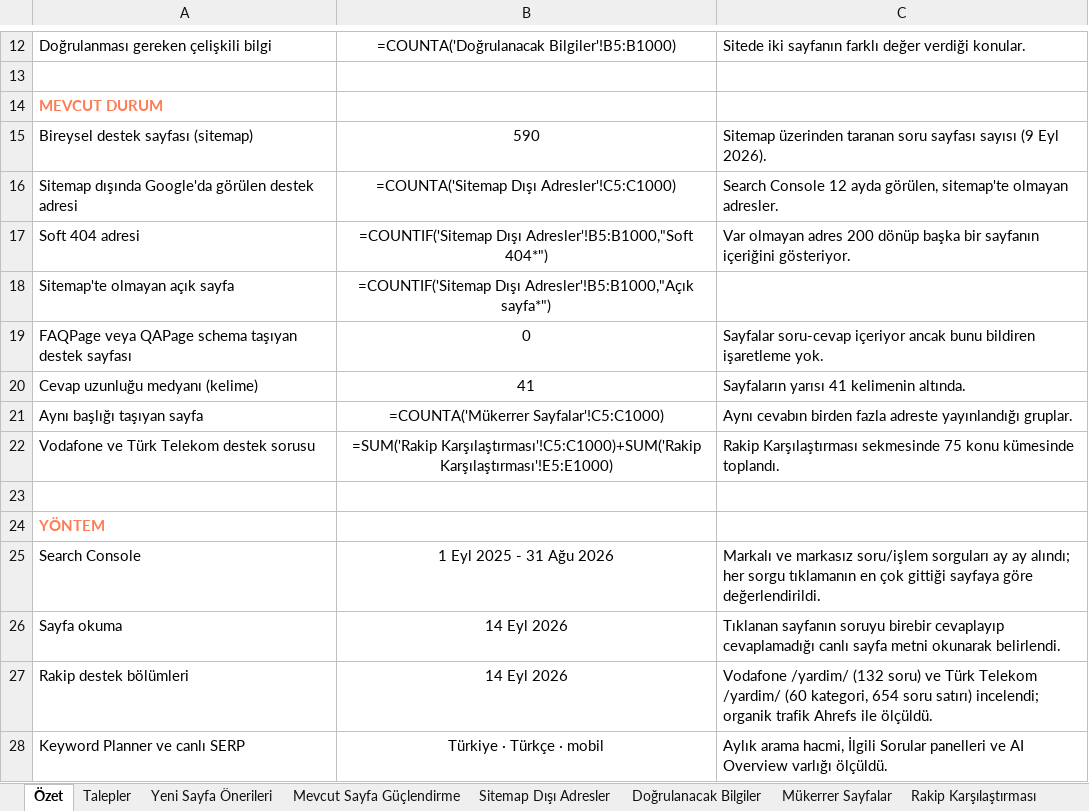
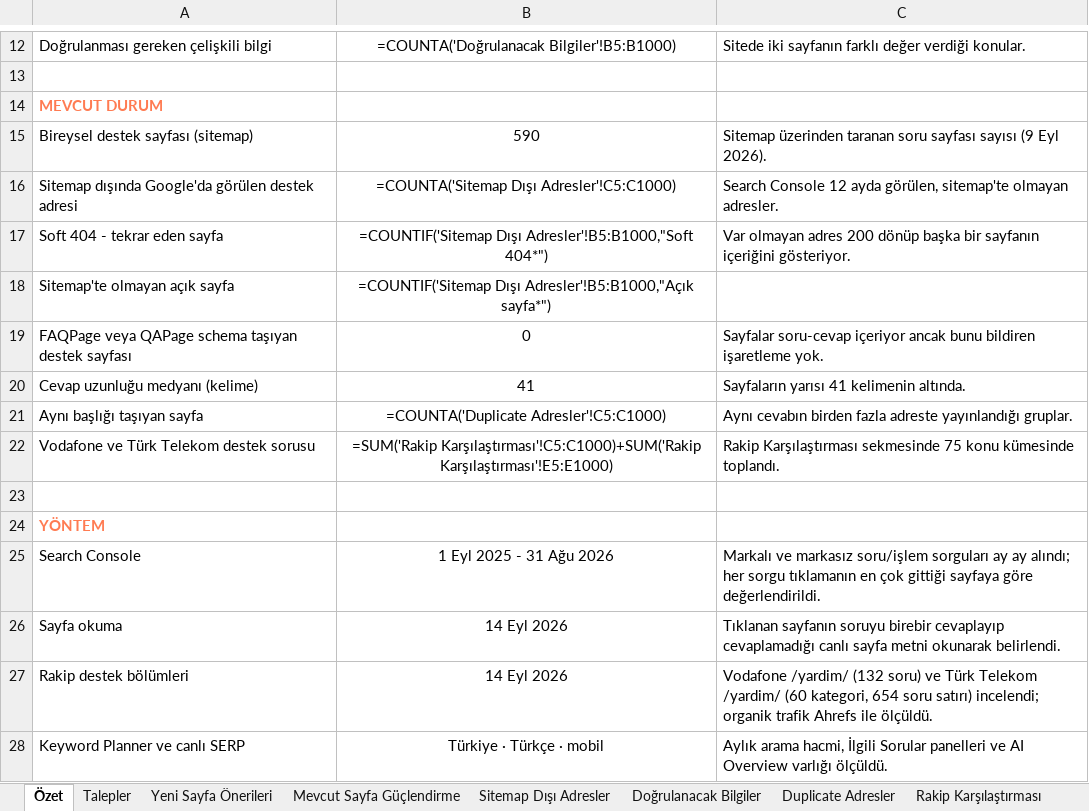
Before and after one commit to erdogan1ozdemir/turkcell-destek-sayfalari-raporu-ve-oneriler, an Excel workbook: Turkcell-Destek-Sayfa-Onerileri-22-09-2026.xlsx, sheet Özet, drawn as a sheet; only a part is shown, gaps mark what is left out; values as stored, in another font and other column widths than the file's, no borders; formulas without a stored value are shown as written; the diff names each change by its address in the sheet, - before the commit and + after, or states it on an @@ line.

```diff
--- a/Turkcell-Destek-Sayfa-Onerileri-22-09-2026.xlsx (sheet Özet)
+++ b/Turkcell-Destek-Sayfa-Onerileri-22-09-2026.xlsx (sheet Özet)
-sheet tab: Mükerrer Sayfalar
+sheet tab: Duplicate Adresler
-A17: Soft 404 adresi
+A17: Soft 404 - tekrar eden sayfa
-B21: =COUNTA('Mükerrer Sayfalar'!C5:C1000)
+B21: =COUNTA('Duplicate Adresler'!C5:C1000)
```
Also changed, not shown: sheet Sitemap Dışı Adresler, sheet Talepler, sheet Terim Sözlüğü, sheet Mevcut Sayfa Güçlendirme, sheet Yeni Sayfa Önerileri, sheet Duplicate Adresler, 2 other files.
